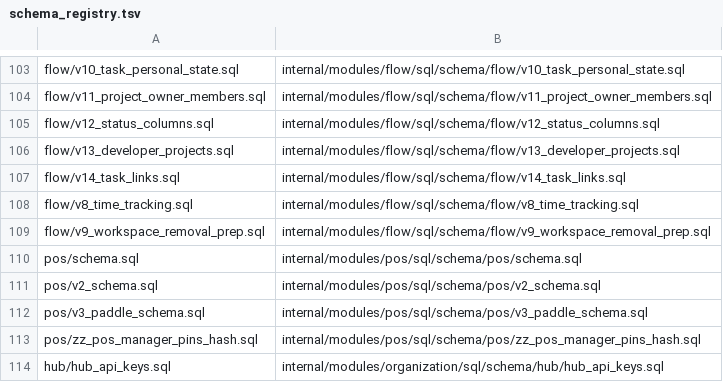
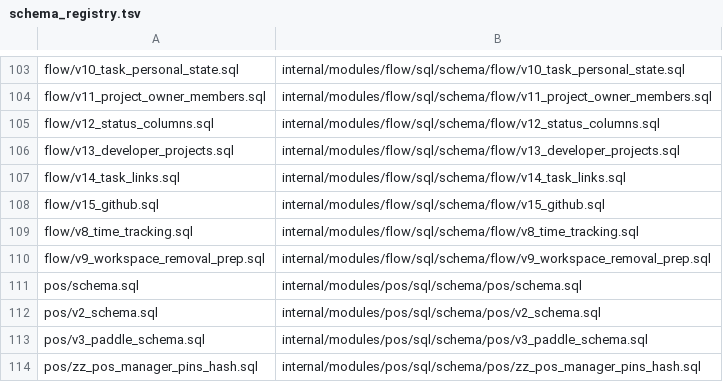
Before and after one commit to rtylrs/rtylr, a TSV file: services/onion/internal/platform/database/schema_registry.tsv, drawn as a sheet; only a part is shown, gaps mark what is left out; the shorter side is filled out with more unchanged rows; the diff names each change by its address in the sheet, - before the commit and + after, or states it on an @@ line.

Commit message:
Add the GitHub installation and project repository tables

```diff
--- a/services/onion/internal/platform/database/schema_registry.tsv
+++ b/services/onion/internal/platform/database/schema_registry.tsv
+row 108: flow/v15_github.sql | internal/modules/flow/sql/schema/flow/v15_github.sql
```
Also changed, not shown: 2 other files.
